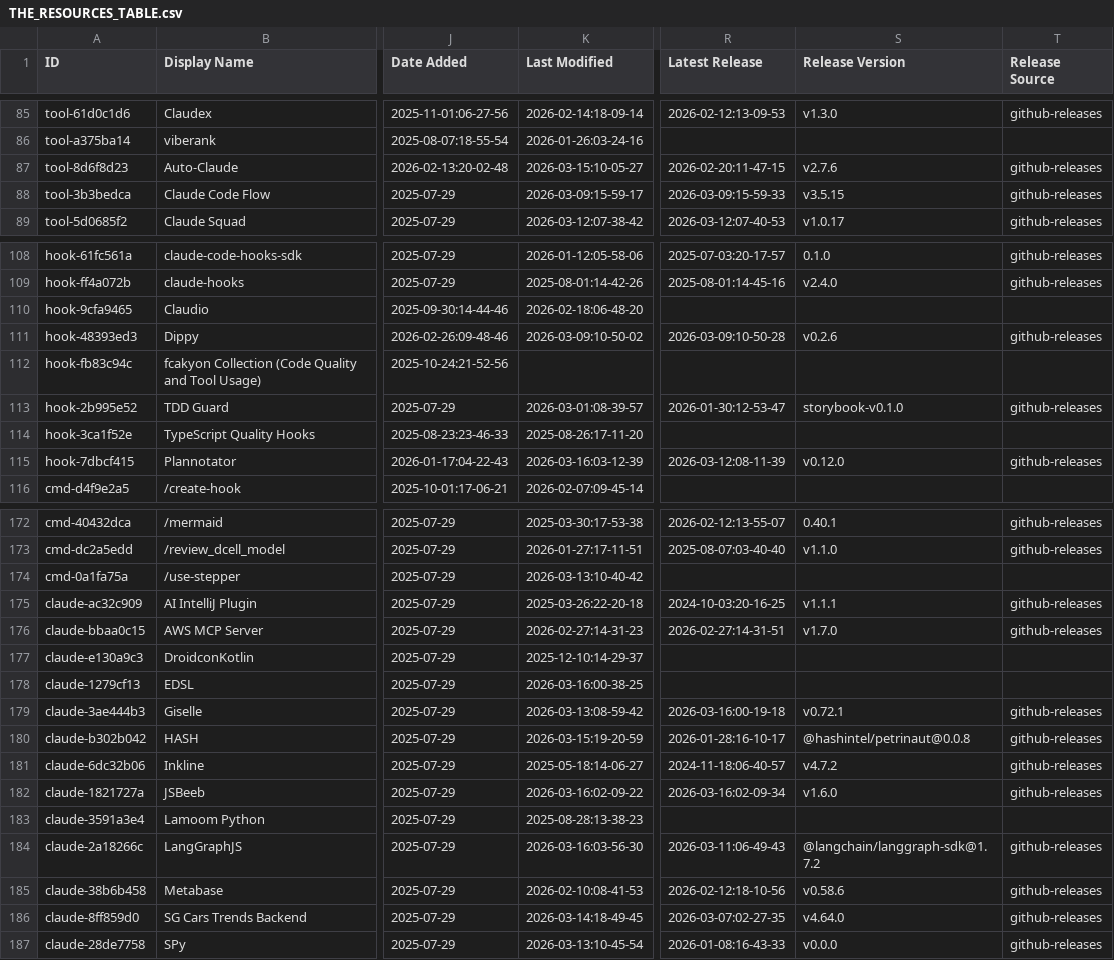
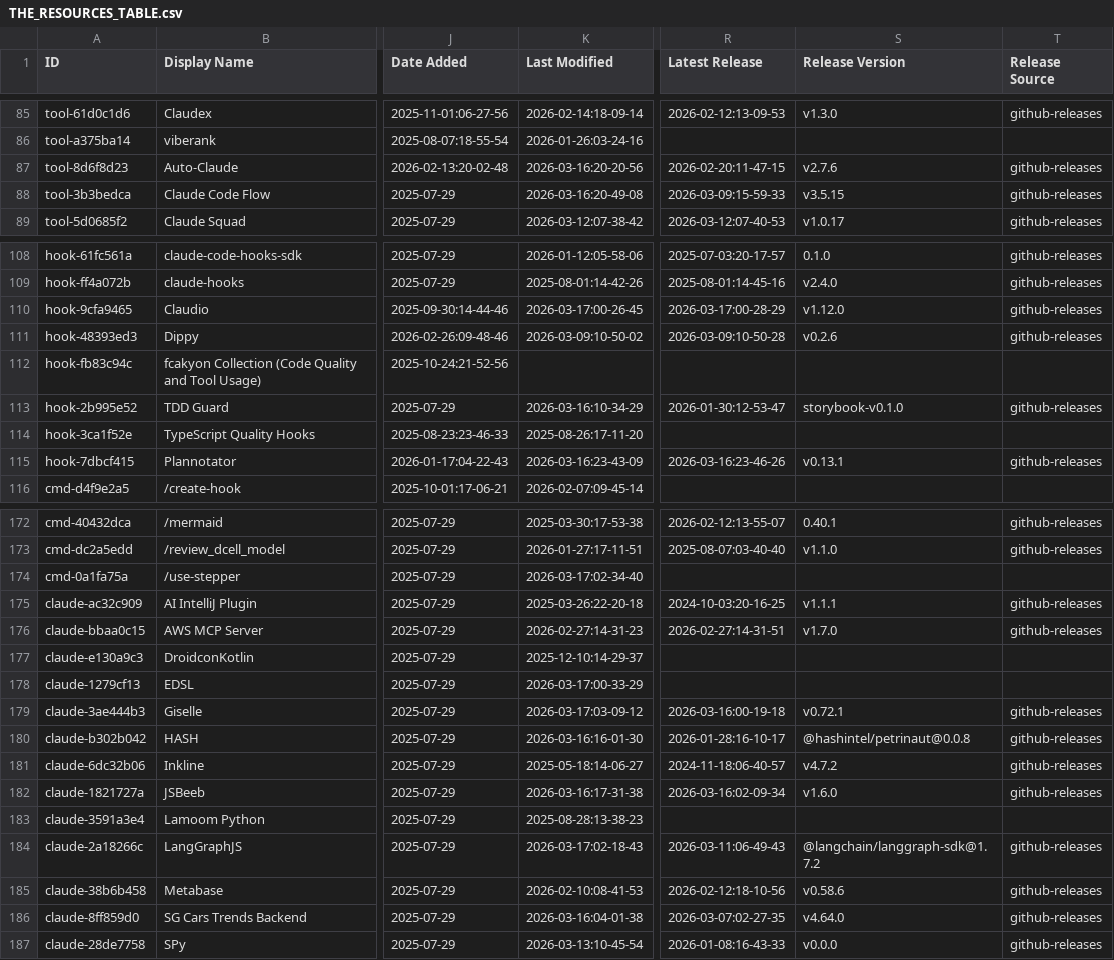
Before and after one commit to TomBombadil-heyho/awesome-claude-code, a CSV file: THE_RESOURCES_TABLE.csv, drawn as a sheet; only a part is shown, gaps mark what is left out; the diff covers the shown part only; the diff names each change by its address in the sheet, - before the commit and + after, or states it on an @@ line.

```diff
--- a/THE_RESOURCES_TABLE.csv
+++ b/THE_RESOURCES_TABLE.csv
-K87 (Last Modified): 2026-03-15:10-05-27
+K87 (Last Modified): 2026-03-16:20-20-56
-K88 (Last Modified): 2026-03-09:15-59-17
+K88 (Last Modified): 2026-03-16:20-49-08
-K110 (Last Modified): 2026-02-18:06-48-20
+K110 (Last Modified): 2026-03-17:00-26-45
-R110 (Latest Release): (empty)
+R110 (Latest Release): 2026-03-17:00-28-29
-S110 (Release Version): (empty)
+S110 (Release Version): v1.12.0
-T110 (Release Source): (empty)
+T110 (Release Source): github-releases
-K113 (Last Modified): 2026-03-01:08-39-57
+K113 (Last Modified): 2026-03-16:10-34-29
-K115 (Last Modified): 2026-03-16:03-12-39
+K115 (Last Modified): 2026-03-16:23-43-09
-R115 (Latest Release): 2026-03-12:08-11-39
+R115 (Latest Release): 2026-03-16:23-46-26
-S115 (Release Version): v0.12.0
+S115 (Release Version): v0.13.1
-K174 (Last Modified): 2026-03-13:10-40-42
+K174 (Last Modified): 2026-03-17:02-34-40
-K178 (Last Modified): 2026-03-16:00-38-25
+K178 (Last Modified): 2026-03-17:00-33-29
-K179 (Last Modified): 2026-03-13:08-59-42
+K179 (Last Modified): 2026-03-17:03-09-12
-K180 (Last Modified): 2026-03-15:19-20-59
+K180 (Last Modified): 2026-03-16:16-01-30
-K182 (Last Modified): 2026-03-16:02-09-22
+K182 (Last Modified): 2026-03-16:17-31-38
-K184 (Last Modified): 2026-03-16:03-56-30
+K184 (Last Modified): 2026-03-17:02-18-43
-K186 (Last Modified): 2026-03-14:18-49-45
+K186 (Last Modified): 2026-03-16:04-01-38
```
Also changed, not shown: 31 edited cells elsewhere in this file.
